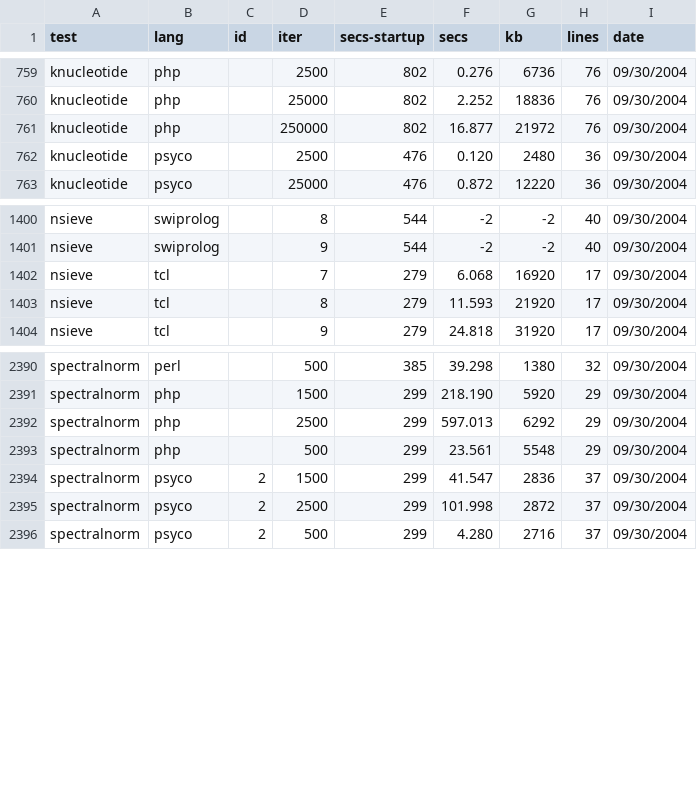
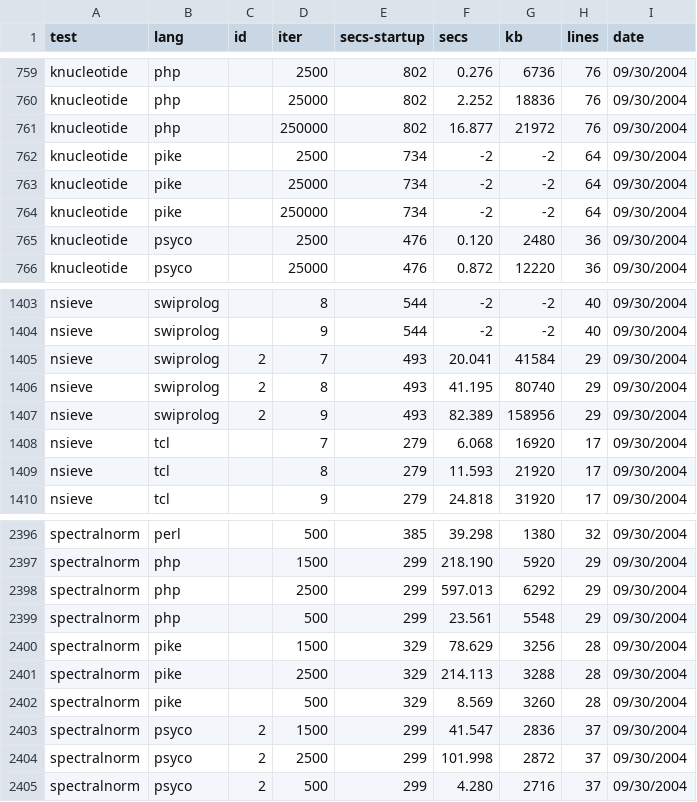
Before and after one commit to kragen/shootout, a CSV file: website/websites/gp4/data/ndata.csv, drawn as a sheet; only a part is shown, gaps mark what is left out; the diff names each change by its address in the sheet, - before the commit and + after, or states it on an @@ line.

```diff
--- a/website/websites/gp4/data/ndata.csv
+++ b/website/websites/gp4/data/ndata.csv
+row 762: knucleotide | pike |  | 2500 | 734 | -2 | -2 | 64 | 09/30/2004
+row 763: knucleotide | pike |  | 25000 | 734 | -2 | -2 | 64 | 09/30/2004
+row 764: knucleotide | pike |  | 250000 | 734 | -2 | -2 | 64 | 09/30/2004
+row 1405: nsieve | swiprolog | 2 | 7 | 493 | 20.041 | 41584 | 29 | 09/30/2004
+row 1406: nsieve | swiprolog | 2 | 8 | 493 | 41.195 | 80740 | 29 | 09/30/2004
+row 1407: nsieve | swiprolog | 2 | 9 | 493 | 82.389 | 158956 | 29 | 09/30/2004
+row 2400: spectralnorm | pike |  | 1500 | 329 | 78.629 | 3256 | 28 | 09/30/2004
+row 2401: spectralnorm | pike |  | 2500 | 329 | 214.113 | 3288 | 28 | 09/30/2004
+row 2402: spectralnorm | pike |  | 500 | 329 | 8.569 | 3260 | 28 | 09/30/2004
```
Also changed, not shown: website/websites/gp4/data/data.csv, 6 other files.
